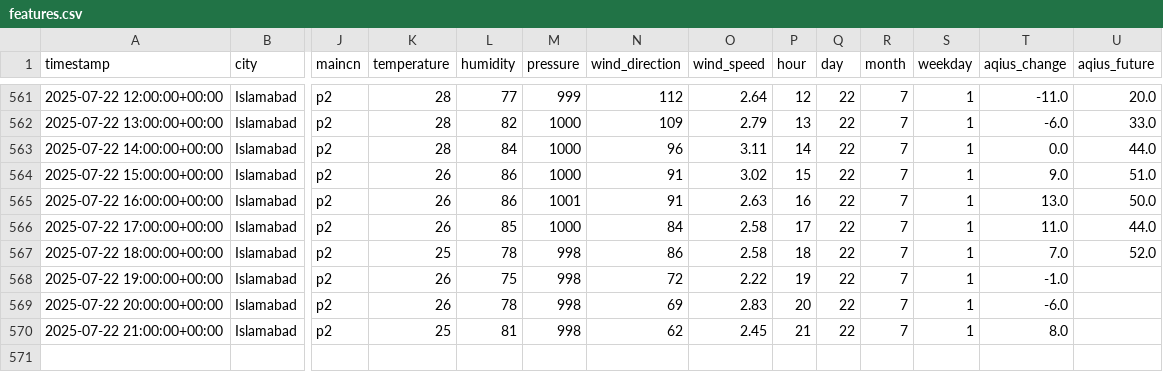
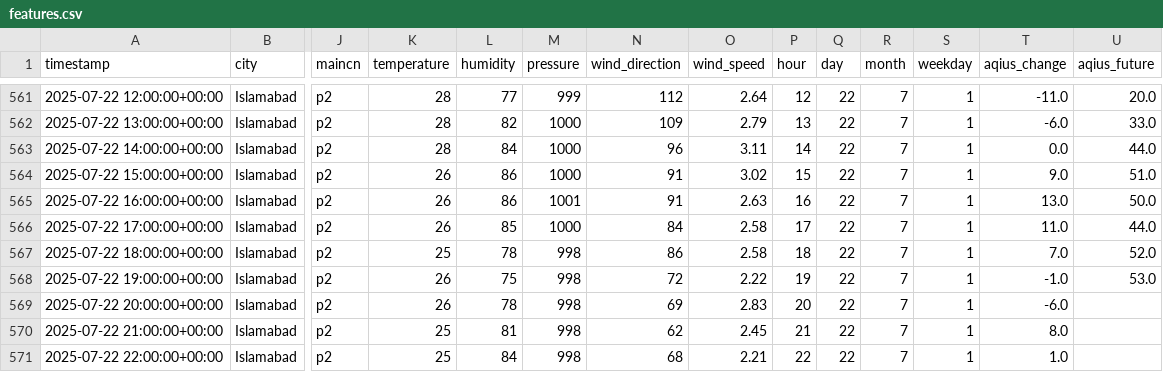
Before and after one commit to Zain-Zameer/AQI-Predictor-10Pearls, a CSV file: Data/features.csv, drawn as a sheet; only a part is shown, gaps mark what is left out; rows hold the shown columns only; the diff names each change by its address in the sheet, - before the commit and + after, or states it on an @@ line.

```diff
--- a/Data/features.csv
+++ b/Data/features.csv
-U568 (aqius_future): (empty)
+U568 (aqius_future): 53.0
+row 571: 2025-07-22 22:00:00+00:00 | Islamabad | p2 | 25 | 84 | 998 | 68 | 2.21 | 22 | 22 | 7 | 1 | 1.0
```
Also changed, not shown: Data/weather_init.csv.
